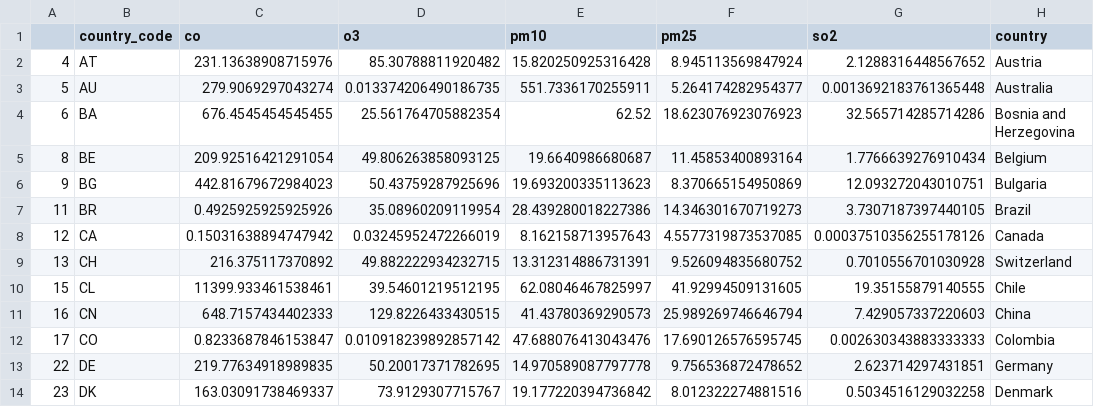
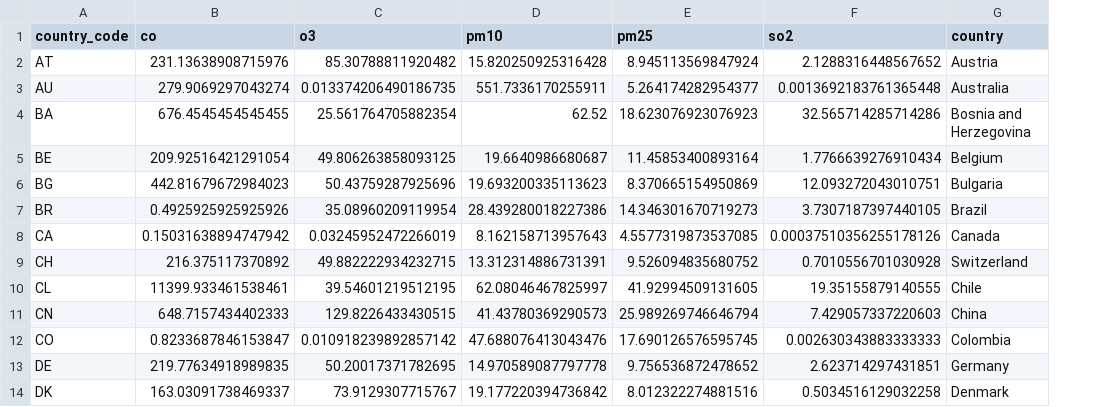
Before and after one commit to TeodorAnderson/SwatProject, a CSV file: cleaned_data/global_clean/sample_global_data.csv, drawn as a sheet; only a part is shown; the diff names each change by its address in the sheet, - before the commit and + after, or states it on an @@ line.

Commit message:
uploaded modified version of the sample global data set

```diff
--- a/cleaned_data/global_clean/sample_global_data.csv
+++ b/cleaned_data/global_clean/sample_global_data.csv
-column A, rows 2-14: 4 | 5 | 6 | 8 | 9 | 11 | 12 | 13 | 15 | 16 | 17 | 22 | 23
```
